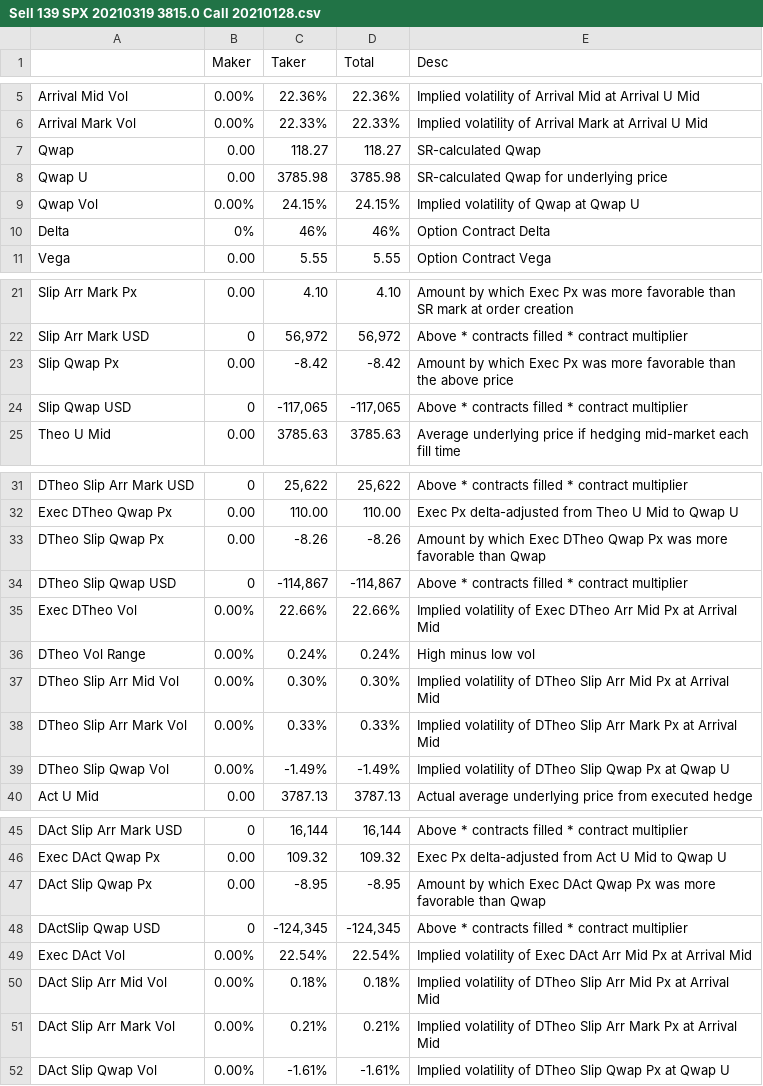
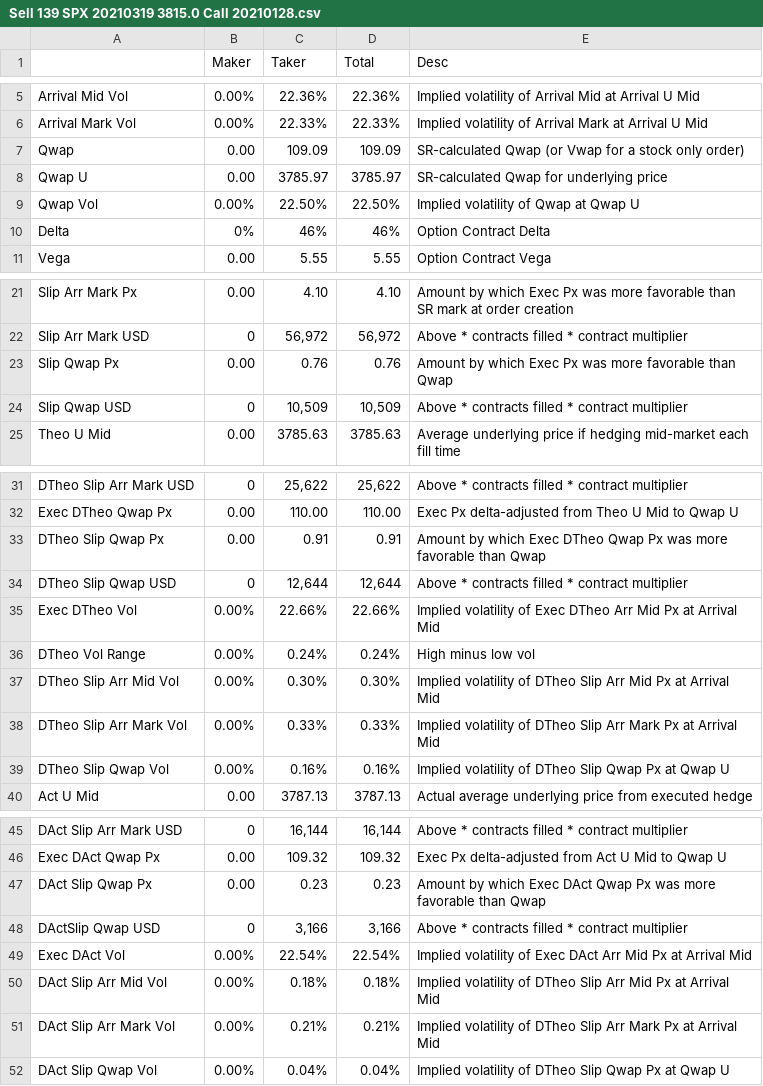
Before and after one commit to simondyates/SpiderRock, a CSV file: TCA/Sell 139 SPX 20210319 3815.0 Call 20210128.csv, drawn as a sheet; only a part is shown, gaps mark what is left out.

```diff
--- a/TCA/Sell 139 SPX 20210319 3815.0 Call 20210128.csv
+++ b/TCA/Sell 139 SPX 20210319 3815.0 Call 20210128.csv
@@ -6,5 +6,5 @@ Arrival Mid Vol,     0.00%,    22.36%,    22.36%,Implied volatility of Arrival M
 Arrival Mark Vol,     0.00%,    22.33%,    22.33%,Implied volatility of Arrival Mark at Arrival U Mid
-Qwap,      0.00,    118.27,    118.27,SR-calculated Qwap
-Qwap U,      0.00,   3785.98,   3785.98,SR-calculated Qwap for underlying price
-Qwap Vol,     0.00%,    24.15%,    24.15%,Implied volatility of Qwap at Qwap U
+Qwap,      0.00,    109.09,    109.09,SR-calculated Qwap (or Vwap for a stock only order)
+Qwap U,      0.00,   3785.97,   3785.97,SR-calculated Qwap for underlying price
+Qwap Vol,     0.00%,    22.50%,    22.50%,Implied volatility of Qwap at Qwap U
 Delta,        0%,       46%,       46%,Option Contract Delta
@@ -22,4 +22,4 @@ Slip Arr Mark Px,      0.00,      4.10,      4.10,Amount by which Exec Px was mo
 Slip Arr Mark USD,         0,"    56,972","    56,972",Above  * contracts filled * contract multiplier
-Slip Qwap Px,      0.00,     -8.42,     -8.42,Amount by which Exec Px was more favorable than the above price
-Slip Qwap USD,         0,"  -117,065","  -117,065",Above  * contracts filled * contract multiplier
+Slip Qwap Px,      0.00,      0.76,      0.76,Amount by which Exec Px was more favorable than Qwap
+Slip Qwap USD,         0,"    10,509","    10,509",Above  * contracts filled * contract multiplier
 Theo U Mid,      0.00,   3785.63,   3785.63,Average underlying price if hedging mid-market each fill time
@@ -32,4 +32,4 @@ DTheo Slip Arr Mark USD,         0,"    25,622","    25,622",Above  * contracts
 Exec DTheo Qwap Px,      0.00,    110.00,    110.00,Exec Px delta-adjusted from Theo U Mid to Qwap U
-DTheo Slip Qwap Px,      0.00,     -8.26,     -8.26,Amount by which Exec DTheo Qwap Px was more favorable than Qwap
-DTheo Slip Qwap USD,         0,"  -114,867","  -114,867",Above  * contracts filled * contract multiplier
+DTheo Slip Qwap Px,      0.00,      0.91,      0.91,Amount by which Exec DTheo Qwap Px was more favorable than Qwap
+DTheo Slip Qwap USD,         0,"    12,644","    12,644",Above  * contracts filled * contract multiplier
 Exec DTheo Vol,     0.00%,    22.66%,    22.66%,Implied volatility of Exec DTheo Arr Mid Px at Arrival Mid
@@ -38,3 +38,3 @@ DTheo Slip Arr Mid Vol,     0.00%,     0.30%,     0.30%,Implied volatility of DT
 DTheo Slip Arr Mark Vol,     0.00%,     0.33%,     0.33%,Implied volatility of DTheo Slip Arr Mark Px at Arrival Mid
-DTheo Slip Qwap Vol,     0.00%,    -1.49%,    -1.49%,Implied volatility of DTheo Slip Qwap Px at Qwap U
+DTheo Slip Qwap Vol,     0.00%,     0.16%,     0.16%,Implied volatility of DTheo Slip Qwap Px at Qwap U
 Act U Mid,      0.00,   3787.13,   3787.13,Actual average underlying price from executed hedge
@@ -46,4 +46,4 @@ DAct Slip Arr Mark USD,         0,"    16,144","    16,144",Above  * contracts f
 Exec DAct Qwap Px,      0.00,    109.32,    109.32,Exec Px delta-adjusted from Act U Mid to Qwap U
-DAct Slip Qwap Px,      0.00,     -8.95,     -8.95,Amount by which Exec DAct Qwap Px was more favorable than Qwap
-DActSlip Qwap USD,         0,"  -124,345","  -124,345",Above  * contracts filled * contract multiplier
+DAct Slip Qwap Px,      0.00,      0.23,      0.23,Amount by which Exec DAct Qwap Px was more favorable than Qwap
+DActSlip Qwap USD,         0,"     3,166","     3,166",Above  * contracts filled * contract multiplier
 Exec DAct Vol,     0.00%,    22.54%,    22.54%,Implied volatility of Exec DAct Arr Mid Px at Arrival Mid
@@ -51,2 +51,2 @@ DAct Slip Arr Mid Vol,     0.00%,     0.18%,     0.18%,Implied volatility of DTh
 DAct Slip Arr Mark Vol,     0.00%,     0.21%,     0.21%,Implied volatility of DTheo Slip Arr Mark Px at Arrival Mid
-DAct Slip Qwap Vol,     0.00%,    -1.61%,    -1.61%,Implied volatility of DTheo Slip Qwap Px at Qwap U
+DAct Slip Qwap Vol,     0.00%,     0.04%,     0.04%,Implied volatility of DTheo Slip Qwap Px at Qwap U
```
Also changed, not shown: TCA/Buy 1000 SPXW 20210319 3850 Call 20210125.csv, TCA/Buy 500 SPX 20210319 3860.0 Call 20210126.csv, 12 other files.
